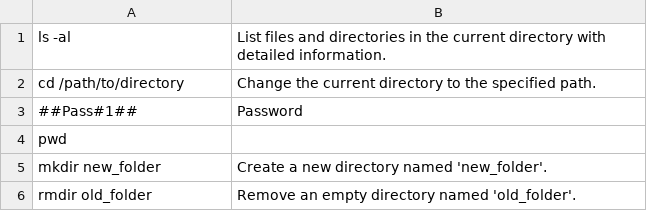
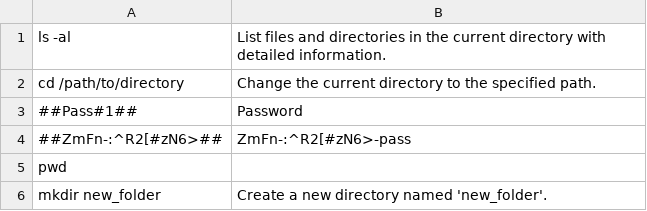
Before and after one commit to ajayparihar/Compy, a CSV file: comm.csv, drawn as a sheet; only a part is shown; the shorter side is filled out with more unchanged rows; the diff names each change by its address in the sheet, - before the commit and + after, or states it on an @@ line.

Commit message:
Enhance Data Masking and Encoding Functions
- Added safe encoding and decoding functions to handle special characters in text
- Improved the removeMasking function with additional debugging logs
- Updated copyToClipboard to utilize the new safeDecode function for better reliability
- Fixed truncation issue for specific characters during unmasking
- Enhanced CSV data handling by using safer encoding methods for original data storage

```diff
--- a/comm.csv
+++ b/comm.csv
+row 4: ##ZmFn-:^R2[#zN6>## | ZmFn-:^R2[#zN6>-pass
```
Also changed, not shown: 3 other files.
